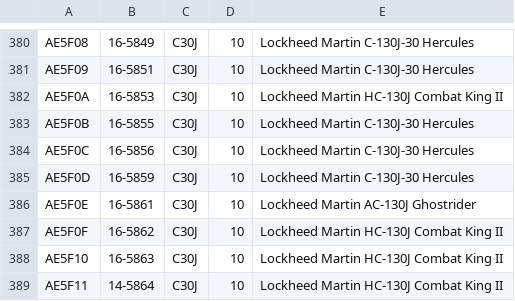
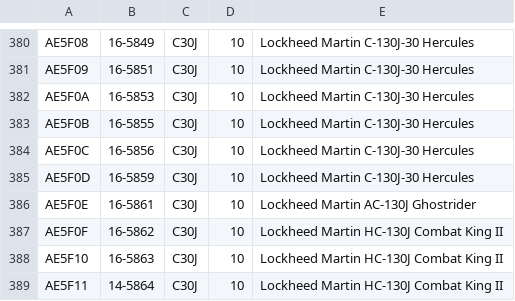
Before and after one commit to cg341/adsbx-type-longnames, a CSV file: individual-types/C30J.csv, drawn as a sheet; only a part is shown, gaps mark what is left out.

```diff
--- a/individual-types/C30J.csv
+++ b/individual-types/C30J.csv
@@ -381,3 +381,3 @@ AE5F08,16-5849,C30J,10,Lockheed Martin C-130J-30 Hercules
 AE5F09,16-5851,C30J,10,Lockheed Martin C-130J-30 Hercules
-AE5F0A,16-5853,C30J,10,Lockheed Martin HC-130J Combat King II
+AE5F0A,16-5853,C30J,10,Lockheed Martin C-130J-30 Hercules
 AE5F0B,16-5855,C30J,10,Lockheed Martin C-130J-30 Hercules
```
Also changed, not shown: individual-types/A10.csv, individual-types/H60.csv.
